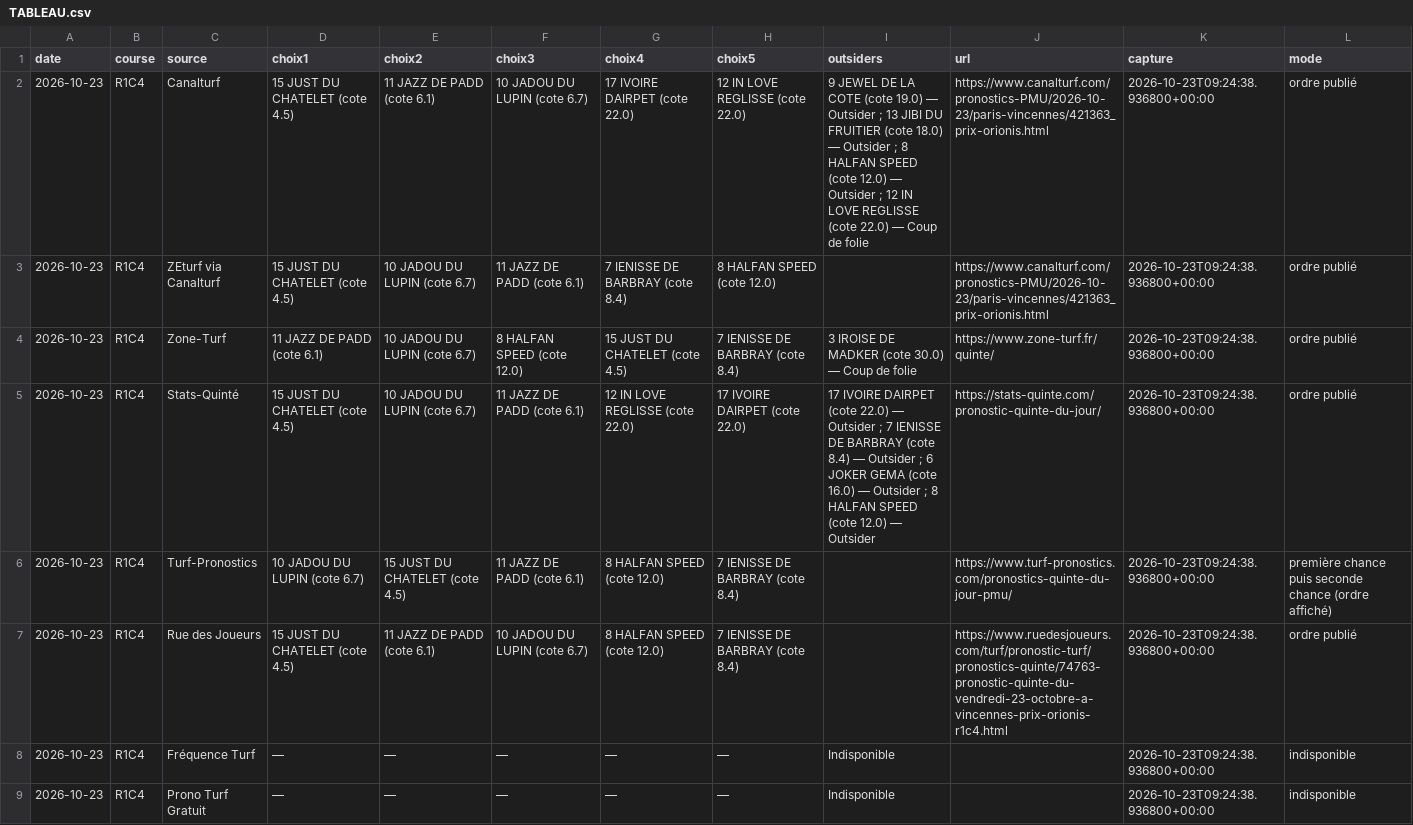
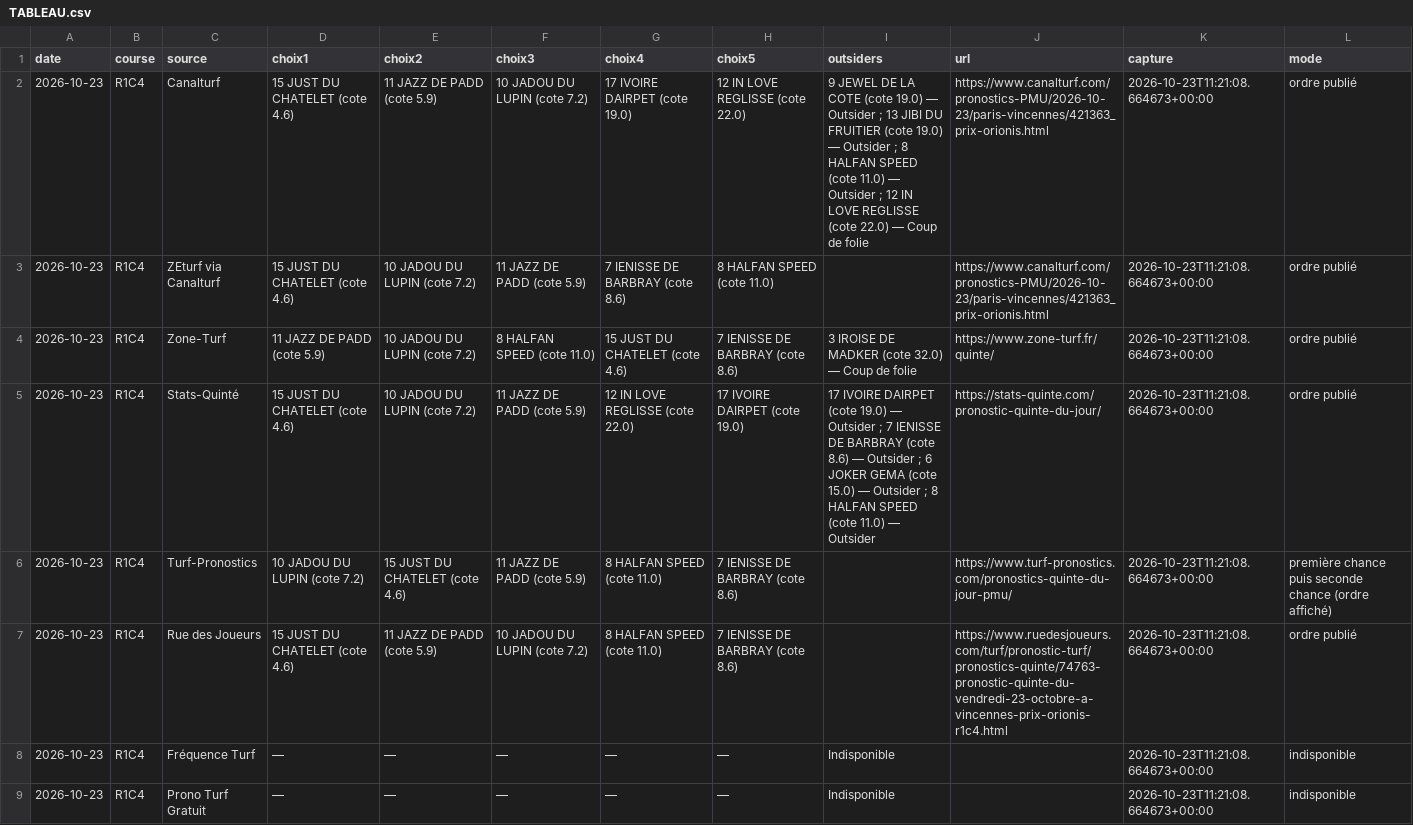
Before and after one commit to Pascalrive/pmu-scorer, a CSV file: consensus_pronostics/data/2026-10-23/TABLEAU.csv, drawn as a sheet.

Commit message:
Archive consensus editorial independant

```diff
--- a/consensus_pronostics/data/2026-10-23/TABLEAU.csv
+++ b/consensus_pronostics/data/2026-10-23/TABLEAU.csv
@@ -1,9 +1,9 @@
 date,course,source,choix1,choix2,choix3,choix4,choix5,outsiders,url,capture,mode
-2026-10-23,R1C4,Canalturf,15 JUST DU CHATELET (cote 4.5),11 JAZZ DE PADD (cote 6.1),10 JADOU DU LUPIN (cote 6.7),17 IVOIRE DAIRPET (cote 22.0),12 IN LOVE REGLISSE (cote 22.0),9 JEWEL DE LA COTE (cote 19.0) — Outsider ; 13 JIBI DU FRUITIER (cote 18.0) — Outsider ; 8 HALFAN SPEED (cote 12.0) — Outsider ; 12 IN LOVE REGLISSE (cote 22.0) — Coup de folie,https://www.canalturf.com/pronostics-PMU/2026-10-23/paris-vincennes/421363_prix-orionis.html,2026-10-23T09:24:38.936800+00:00,ordre publié
-2026-10-23,R1C4,ZEturf via Canalturf,15 JUST DU CHATELET (cote 4.5),10 JADOU DU LUPIN (cote 6.7),11 JAZZ DE PADD (cote 6.1),7 IENISSE DE BARBRAY (cote 8.4),8 HALFAN SPEED (cote 12.0),,https://www.canalturf.com/pronostics-PMU/2026-10-23/paris-vincennes/421363_prix-orionis.html,2026-10-23T09:24:38.936800+00:00,ordre publié
-2026-10-23,R1C4,Zone-Turf,11 JAZZ DE PADD (cote 6.1),10 JADOU DU LUPIN (cote 6.7),8 HALFAN SPEED (cote 12.0),15 JUST DU CHATELET (cote 4.5),7 IENISSE DE BARBRAY (cote 8.4),3 IROISE DE MADKER (cote 30.0) — Coup de folie,https://www.zone-turf.fr/quinte/,2026-10-23T09:24:38.936800+00:00,ordre publié
-2026-10-23,R1C4,Stats-Quinté,15 JUST DU CHATELET (cote 4.5),10 JADOU DU LUPIN (cote 6.7),11 JAZZ DE PADD (cote 6.1),12 IN LOVE REGLISSE (cote 22.0),17 IVOIRE DAIRPET (cote 22.0),17 IVOIRE DAIRPET (cote 22.0) — Outsider ; 7 IENISSE DE BARBRAY (cote 8.4) — Outsider ; 6 JOKER GEMA (cote 16.0) — Outsider ; 8 HALFAN SPEED (cote 12.0) — Outsider,https://stats-quinte.com/pronostic-quinte-du-jour/,2026-10-23T09:24:38.936800+00:00,ordre publié
-2026-10-23,R1C4,Turf-Pronostics,10 JADOU DU LUPIN (cote 6.7),15 JUST DU CHATELET (cote 4.5),11 JAZZ DE PADD (cote 6.1),8 HALFAN SPEED (cote 12.0),7 IENISSE DE BARBRAY (cote 8.4),,https://www.turf-pronostics.com/pronostics-quinte-du-jour-pmu/,2026-10-23T09:24:38.936800+00:00,première chance puis seconde chance (ordre affiché)
-2026-10-23,R1C4,Rue des Joueurs,15 JUST DU CHATELET (cote 4.5),11 JAZZ DE PADD (cote 6.1),10 JADOU DU LUPIN (cote 6.7),8 HALFAN SPEED (cote 12.0),7 IENISSE DE BARBRAY (cote 8.4),,https://www.ruedesjoueurs.com/turf/pronostic-turf/pronostics-quinte/74763-pronostic-quinte-du-vendredi-23-octobre-a-vincennes-prix-orionis-r1c4.html,2026-10-23T09:24:38.936800+00:00,ordre publié
-2026-10-23,R1C4,Fréquence Turf,—,—,—,—,—,Indisponible,,2026-10-23T09:24:38.936800+00:00,indisponible
-2026-10-23,R1C4,Prono Turf Gratuit,—,—,—,—,—,Indisponible,,2026-10-23T09:24:38.936800+00:00,indisponible
+2026-10-23,R1C4,Canalturf,15 JUST DU CHATELET (cote 4.6),11 JAZZ DE PADD (cote 5.9),10 JADOU DU LUPIN (cote 7.2),17 IVOIRE DAIRPET (cote 19.0),12 IN LOVE REGLISSE (cote 22.0),9 JEWEL DE LA COTE (cote 19.0) — Outsider ; 13 JIBI DU FRUITIER (cote 19.0) — Outsider ; 8 HALFAN SPEED (cote 11.0) — Outsider ; 12 IN LOVE REGLISSE (cote 22.0) — Coup de folie,https://www.canalturf.com/pronostics-PMU/2026-10-23/paris-vincennes/421363_prix-orionis.html,2026-10-23T11:21:08.664673+00:00,ordre publié
+2026-10-23,R1C4,ZEturf via Canalturf,15 JUST DU CHATELET (cote 4.6),10 JADOU DU LUPIN (cote 7.2),11 JAZZ DE PADD (cote 5.9),7 IENISSE DE BARBRAY (cote 8.6),8 HALFAN SPEED (cote 11.0),,https://www.canalturf.com/pronostics-PMU/2026-10-23/paris-vincennes/421363_prix-orionis.html,2026-10-23T11:21:08.664673+00:00,ordre publié
+2026-10-23,R1C4,Zone-Turf,11 JAZZ DE PADD (cote 5.9),10 JADOU DU LUPIN (cote 7.2),8 HALFAN SPEED (cote 11.0),15 JUST DU CHATELET (cote 4.6),7 IENISSE DE BARBRAY (cote 8.6),3 IROISE DE MADKER (cote 32.0) — Coup de folie,https://www.zone-turf.fr/quinte/,2026-10-23T11:21:08.664673+00:00,ordre publié
+2026-10-23,R1C4,Stats-Quinté,15 JUST DU CHATELET (cote 4.6),10 JADOU DU LUPIN (cote 7.2),11 JAZZ DE PADD (cote 5.9),12 IN LOVE REGLISSE (cote 22.0),17 IVOIRE DAIRPET (cote 19.0),17 IVOIRE DAIRPET (cote 19.0) — Outsider ; 7 IENISSE DE BARBRAY (cote 8.6) — Outsider ; 6 JOKER GEMA (cote 15.0) — Outsider ; 8 HALFAN SPEED (cote 11.0) — Outsider,https://stats-quinte.com/pronostic-quinte-du-jour/,2026-10-23T11:21:08.664673+00:00,ordre publié
+2026-10-23,R1C4,Turf-Pronostics,10 JADOU DU LUPIN (cote 7.2),15 JUST DU CHATELET (cote 4.6),11 JAZZ DE PADD (cote 5.9),8 HALFAN SPEED (cote 11.0),7 IENISSE DE BARBRAY (cote 8.6),,https://www.turf-pronostics.com/pronostics-quinte-du-jour-pmu/,2026-10-23T11:21:08.664673+00:00,première chance puis seconde chance (ordre affiché)
+2026-10-23,R1C4,Rue des Joueurs,15 JUST DU CHATELET (cote 4.6),11 JAZZ DE PADD (cote 5.9),10 JADOU DU LUPIN (cote 7.2),8 HALFAN SPEED (cote 11.0),7 IENISSE DE BARBRAY (cote 8.6),,https://www.ruedesjoueurs.com/turf/pronostic-turf/pronostics-quinte/74763-pronostic-quinte-du-vendredi-23-octobre-a-vincennes-prix-orionis-r1c4.html,2026-10-23T11:21:08.664673+00:00,ordre publié
+2026-10-23,R1C4,Fréquence Turf,—,—,—,—,—,Indisponible,,2026-10-23T11:21:08.664673+00:00,indisponible
+2026-10-23,R1C4,Prono Turf Gratuit,—,—,—,—,—,Indisponible,,2026-10-23T11:21:08.664673+00:00,indisponible
```
Also changed, not shown: 4 other files.
